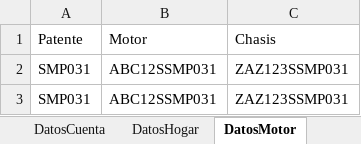
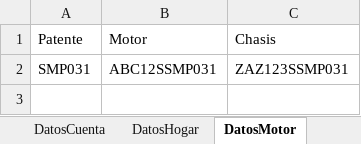
Before and after one commit to suraranorex/Smoke, an Excel workbook: Smoke/MaestroData.xlsx, sheet DatosMotor, drawn as a sheet; values as stored, in another font and other column widths than the file's, no borders; the diff names each change by its address in the sheet, - before the commit and + after, or states it on an @@ line.

Commit message:
se modifica data para Smoke en QA

```diff
--- a/Smoke/MaestroData.xlsx (sheet DatosMotor)
+++ b/Smoke/MaestroData.xlsx (sheet DatosMotor)
-row 3: SMP031 | ABC12SSMP031 | ZAZ123SSMP031
```
Also changed, not shown: sheet DatosCuenta.
